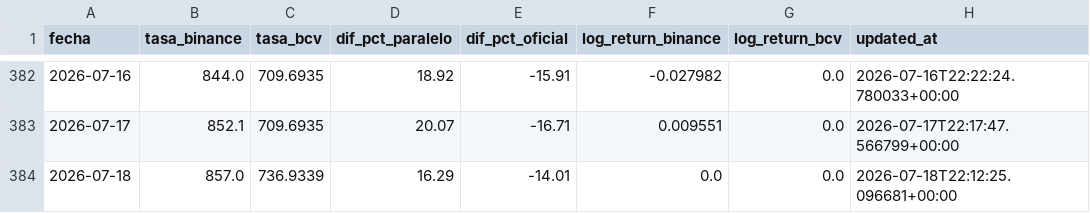
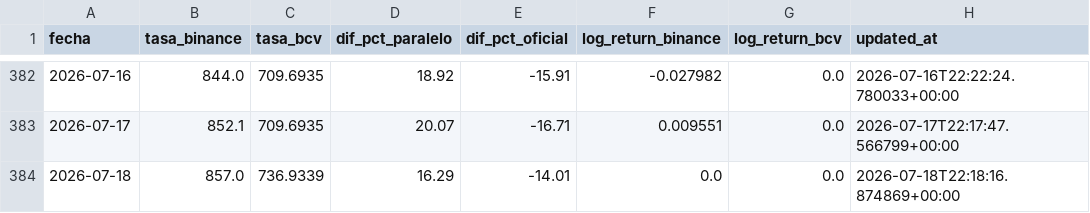
Before and after one commit to afuenmayor882coder/budget-intelligence, a CSV file: cloud-automation/github-actions/data/rates.csv, drawn as a sheet; only a part is shown, gaps mark what is left out.

```diff
--- a/cloud-automation/github-actions/data/rates.csv
+++ b/cloud-automation/github-actions/data/rates.csv
@@ -383,2 +383,2 @@ fecha,tasa_binance,tasa_bcv,dif_pct_paralelo,dif_pct_oficial,log_return_binance,
 2026-07-17,852.1,709.6935,20.07,-16.71,0.009551,0.0,2026-07-17T22:17:47.566799+00:00
-2026-07-18,857.0,736.9339,16.29,-14.01,0.0,0.0,2026-07-18T22:12:25.096681+00:00
+2026-07-18,857.0,736.9339,16.29,-14.01,0.0,0.0,2026-07-18T22:18:16.874869+00:00
```
Also changed, not shown: 1 other file.
